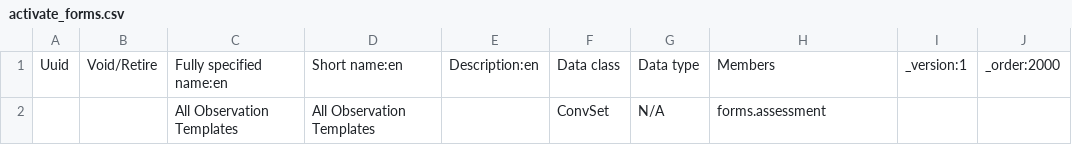
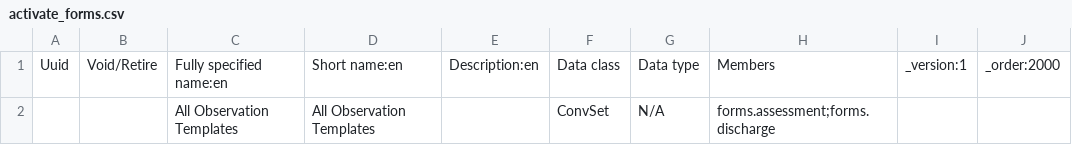
Before and after one commit to Belal-Noory/kunduz-wcc-bahmni-config, a CSV file: openmrs-module-initializer/configuration/concepts/activate_forms.csv, drawn as a sheet.

Commit message:
Activate the discharge form.

```diff
--- a/openmrs-module-initializer/configuration/concepts/activate_forms.csv
+++ b/openmrs-module-initializer/configuration/concepts/activate_forms.csv
@@ -1,2 +1,2 @@
 Uuid,Void/Retire,Fully specified name:en,Short name:en,Description:en,Data class,Data type,Members,_version:1,_order:2000
-,,All Observation Templates,All Observation Templates,,ConvSet,N/A,forms.assessment,,
+,,All Observation Templates,All Observation Templates,,ConvSet,N/A,forms.assessment;forms.discharge,,
```
